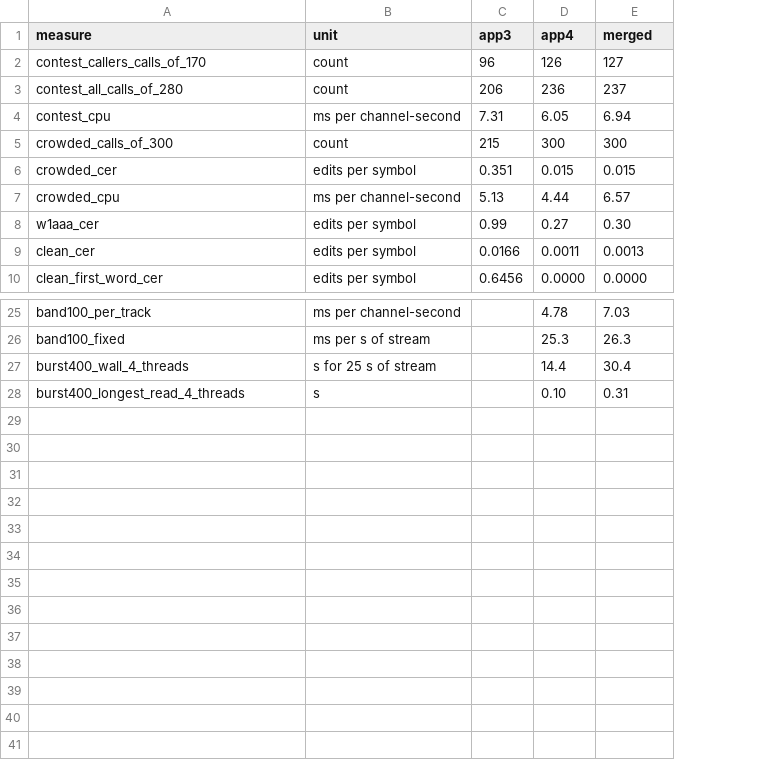
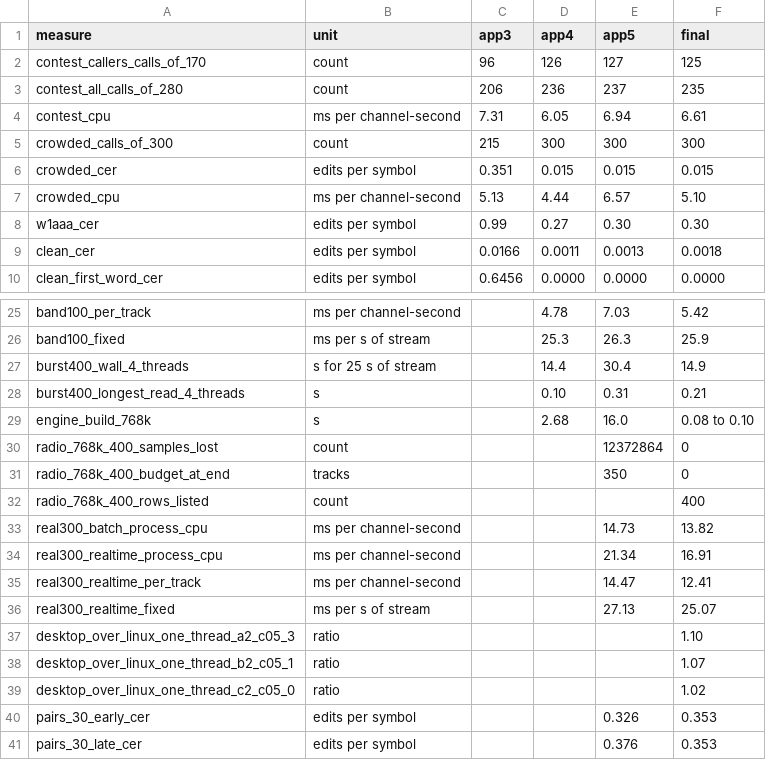
Before and after one commit to PhysicsCowboy/KZ4AP-Skimmer, a CSV file: docs/plans/data/2026-10-31-checkpoint-2/app-measures.csv, drawn as a sheet; only a part is shown, gaps mark what is left out; the diff names each change by its address in the sheet, - before the commit and + after, or states it on an @@ line.

```diff
--- a/docs/plans/data/2026-10-31-checkpoint-2/app-measures.csv
+++ b/docs/plans/data/2026-10-31-checkpoint-2/app-measures.csv
+column F (final), rows 2-10: 125 | 235 | 6.61 | 300 | 0.015 | 5.10 | 0.30 | 0.0018 | 0.0000; rows 25-28: 5.42 | 25.9 | 14.9 | 0.21
-E1: merged
+E1: app5
+row 29: engine_build_768k | s |  | 2.68 | 16.0 | 0.08 to 0.10
+row 30: radio_768k_400_samples_lost | count |  |  | 12372864 | 0
+row 31: radio_768k_400_budget_at_end | tracks |  |  | 350 | 0
+row 32: radio_768k_400_rows_listed | count |  |  |  | 400
+row 33: real300_batch_process_cpu | ms per channel-second |  |  | 14.73 | 13.82
+row 34: real300_realtime_process_cpu | ms per channel-second |  |  | 21.34 | 16.91
+row 35: real300_realtime_per_track | ms per channel-second |  |  | 14.47 | 12.41
+row 36: real300_realtime_fixed | ms per s of stream |  |  | 27.13 | 25.07
+row 37: desktop_over_linux_one_thread_a2_c05_3 | ratio |  |  |  | 1.10
+row 38: desktop_over_linux_one_thread_b2_c05_1 | ratio |  |  |  | 1.07
+row 39: desktop_over_linux_one_thread_c2_c05_0 | ratio |  |  |  | 1.02
+row 40: pairs_30_early_cer | edits per symbol |  |  | 0.326 | 0.353
+row 41: pairs_30_late_cer | edits per symbol |  |  | 0.376 | 0.353
```
Also changed, not shown: docs/plans/data/2026-10-31-checkpoint-2/stress.csv, 17 other files.
